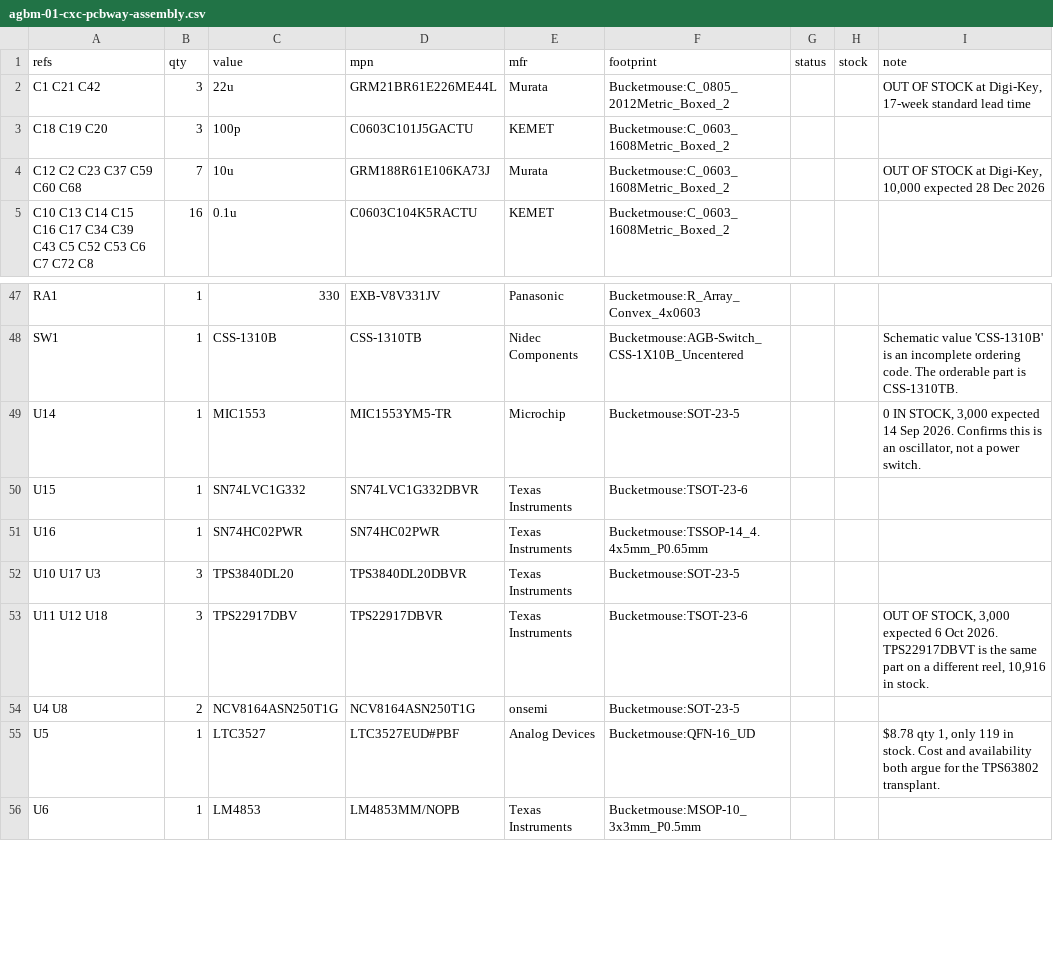
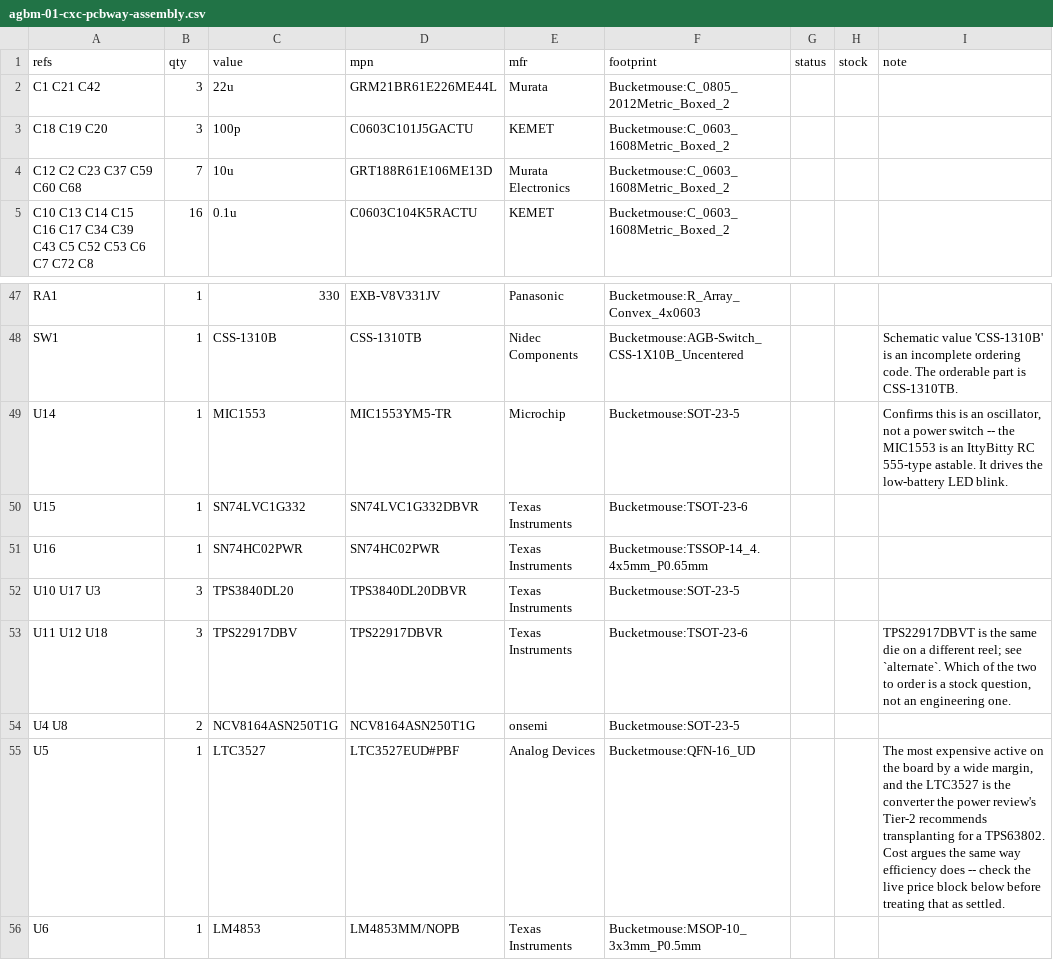
Before and after one commit to devinhorowitz/Game-Boy-Enhance-desalvage, a CSV file: pcbway-assembly/generated/agbm-01-cxc-pcbway-assembly.csv, drawn as a sheet; only a part is shown, gaps mark what is left out.

```diff
--- a/pcbway-assembly/generated/agbm-01-cxc-pcbway-assembly.csv
+++ b/pcbway-assembly/generated/agbm-01-cxc-pcbway-assembly.csv
@@ -1,5 +1,5 @@
 refs,qty,value,mpn,mfr,footprint,status,stock,note
-C1 C21 C42,3,22u,GRM21BR61E226ME44L,Murata,Bucketmouse:C_0805_2012Metric_Boxed_2,,,"OUT OF STOCK at Digi-Key, 17-week standard lead time"
+C1 C21 C42,3,22u,GRM21BR61E226ME44L,Murata,Bucketmouse:C_0805_2012Metric_Boxed_2,,,
 C18 C19 C20,3,100p,C0603C101J5GACTU,KEMET,Bucketmouse:C_0603_1608Metric_Boxed_2,,,
-C12 C2 C23 C37 C59 C60 C68,7,10u,GRM188R61E106KA73J,Murata,Bucketmouse:C_0603_1608Metric_Boxed_2,,,"OUT OF STOCK at Digi-Key, 10,000 expected 28 Dec 2026"
+C12 C2 C23 C37 C59 C60 C68,7,10u,GRT188R61E106ME13D,Murata Electronics,Bucketmouse:C_0603_1608Metric_Boxed_2,,,
 C10 C13 C14 C15 C16 C17 C34 C39 C43 C5 C52 C53 C6 C7 C72 C8,16,0.1u,C0603C104K5RACTU,KEMET,Bucketmouse:C_0603_1608Metric_Boxed_2,,,
@@ -48,3 +48,3 @@ RA1,1,330,EXB-V8V331JV,Panasonic,Bucketmouse:R_Array_Convex_4x0603,,,
 SW1,1,CSS-1310B,CSS-1310TB,Nidec Components,Bucketmouse:AGB-Switch_CSS-1X10B_Uncentered,,,Schematic value 'CSS-1310B' is an incomplete ordering code. The orderable part is CSS-1310TB.
-U14,1,MIC1553,MIC1553YM5-TR,Microchip,Bucketmouse:SOT-23-5,,,"0 IN STOCK, 3,000 expected 14 Sep 2026. Confirms this is an oscillator, not a power switch."
+U14,1,MIC1553,MIC1553YM5-TR,Microchip,Bucketmouse:SOT-23-5,,,"Confirms this is an oscillator, not a power switch -- the MIC1553 is an IttyBitty RC 555-type astable. It drives the low-battery LED blink."
 U15,1,SN74LVC1G332,SN74LVC1G332DBVR,Texas Instruments,Bucketmouse:TSOT-23-6,,,
@@ -52,5 +52,5 @@ U16,1,SN74HC02PWR,SN74HC02PWR,Texas Instruments,Bucketmouse:TSSOP-14_4.4x5mm_P0.
 U10 U17 U3,3,TPS3840DL20,TPS3840DL20DBVR,Texas Instruments,Bucketmouse:SOT-23-5,,,
-U11 U12 U18,3,TPS22917DBV,TPS22917DBVR,Texas Instruments,Bucketmouse:TSOT-23-6,,,"OUT OF STOCK, 3,000 expected 6 Oct 2026. TPS22917DBVT is the same part on a different reel, 10,916 in stock."
+U11 U12 U18,3,TPS22917DBV,TPS22917DBVR,Texas Instruments,Bucketmouse:TSOT-23-6,,,"TPS22917DBVT is the same die on a different reel; see `alternate`. Which of the two to order is a stock question, not an engineering one."
 U4 U8,2,NCV8164ASN250T1G,NCV8164ASN250T1G,onsemi,Bucketmouse:SOT-23-5,,,
-U5,1,LTC3527,LTC3527EUD#PBF,Analog Devices,Bucketmouse:QFN-16_UD,,,"$8.78 qty 1, only 119 in stock. Cost and availability both argue for the TPS63802 transplant."
+U5,1,LTC3527,LTC3527EUD#PBF,Analog Devices,Bucketmouse:QFN-16_UD,,,"The most expensive active on the board by a wide margin, and the LTC3527 is the converter the power review's Tier-2 recommends transplanting for a TPS63802. Cost argues the same way efficiency does -- check the live price block below before treating that as settled."
 U6,1,LM4853,LM4853MM/NOPB,Texas Instruments,Bucketmouse:MSOP-10_3x3mm_P0.5mm,,,
```
Also changed, not shown: 5 other files.
